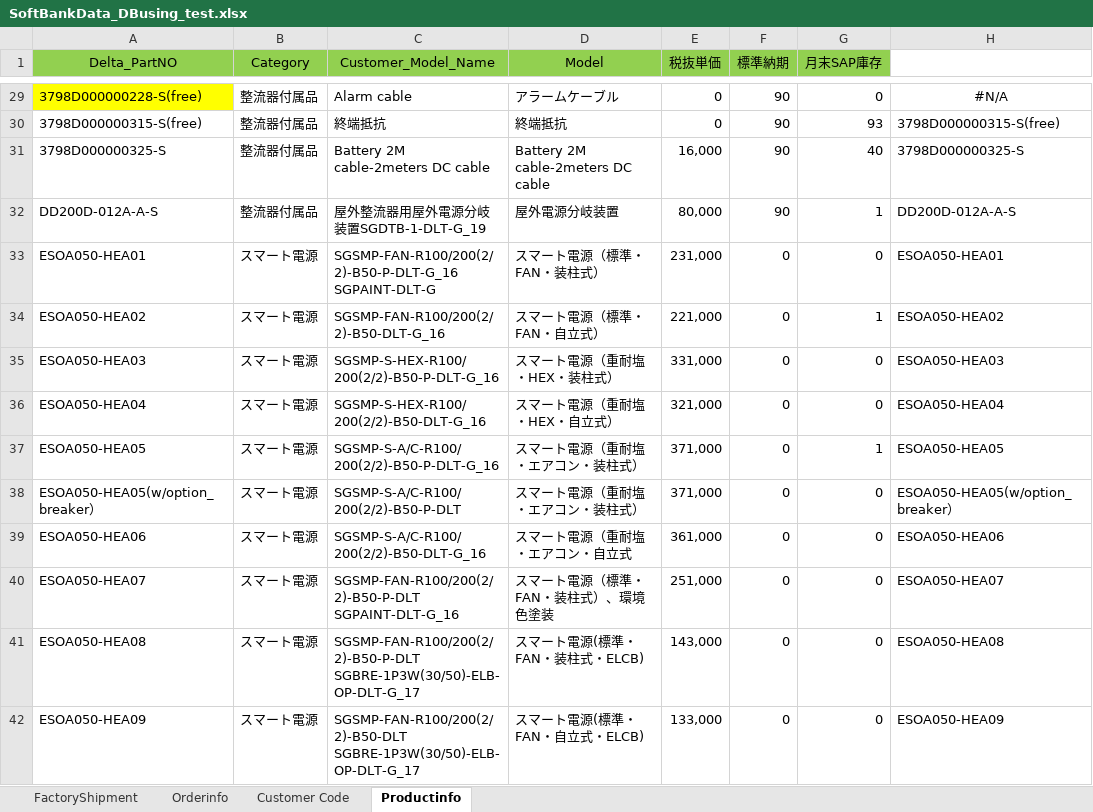
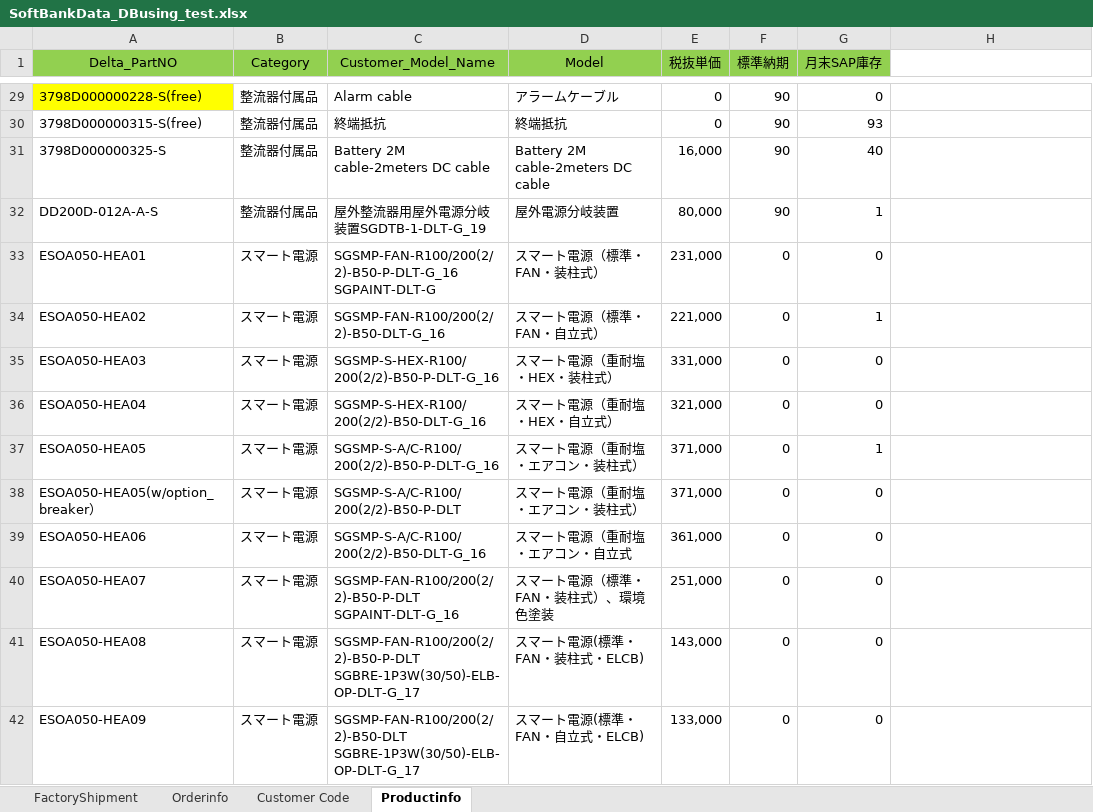
Before and after one commit to boris83418/DEJbackup, an Excel workbook: SoftbankExcel/表單/SoftBankData_DBusing_test.xlsx, sheet Productinfo, drawn as a sheet; only a part is shown, gaps mark what is left out; values as stored, in another font and other column widths than the file's, no borders; conditional formats not drawn; the diff covers the shown part only; the diff names each change by its address in the sheet, - before the commit and + after, or states it on an @@ line.

```diff
--- a/SoftbankExcel/表單/SoftBankData_DBusing_test.xlsx (sheet Productinfo)
+++ b/SoftbankExcel/表單/SoftBankData_DBusing_test.xlsx (sheet Productinfo)
-H29: #N/A
+H29: (empty)
-H30: 3798D000000315-S(free)
+H30: (empty)
-H31: 3798D000000325-S
+H31: (empty)
-H32: DD200D-012A-A-S
+H32: (empty)
-H33: ESOA050-HEA01
+H33: (empty)
-H34: ESOA050-HEA02
+H34: (empty)
-H35: ESOA050-HEA03
+H35: (empty)
-H36: ESOA050-HEA04
+H36: (empty)
-H37: ESOA050-HEA05
+H37: (empty)
-H38: ESOA050-HEA05(w/option_breaker）
+H38: (empty)
-H39: ESOA050-HEA06
+H39: (empty)
-H40: ESOA050-HEA07
+H40: (empty)
-H41: ESOA050-HEA08
+H41: (empty)
-H42: ESOA050-HEA09
+H42: (empty)
```
Also changed, not shown: 53 edited cells elsewhere in this sheet, 21 other files.
